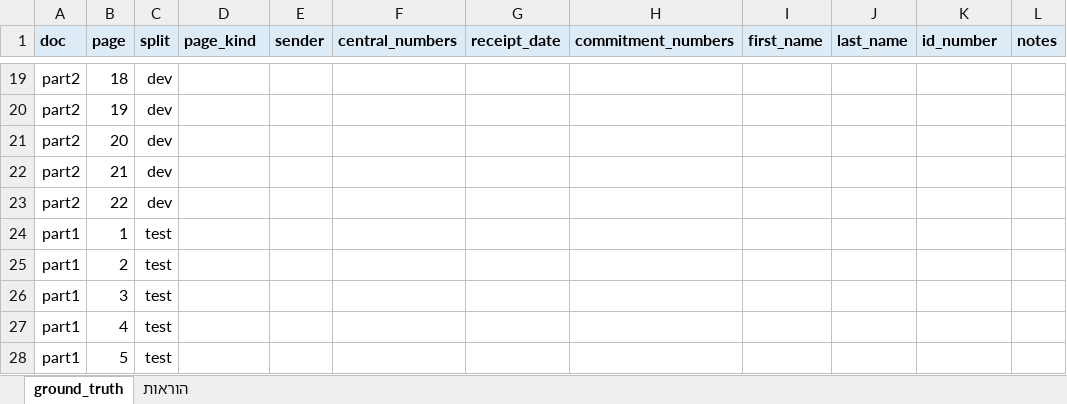
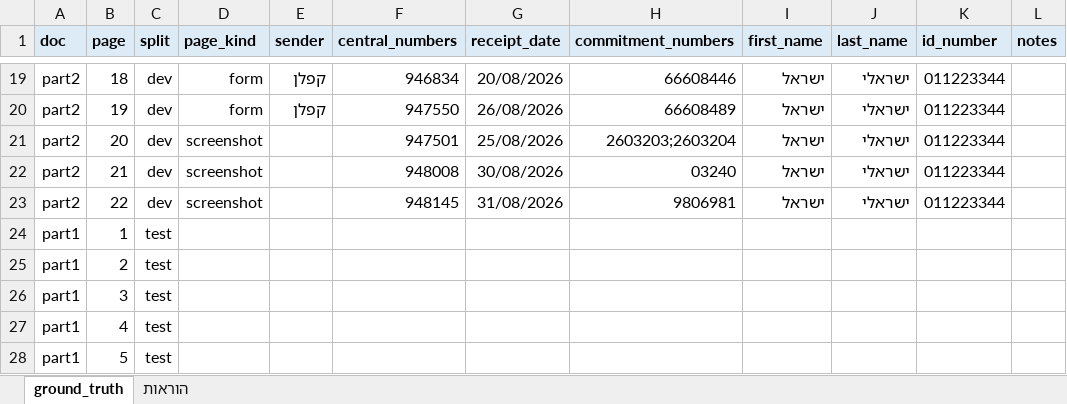
Before and after one commit to Brachi2162/btw_hackton, an Excel workbook: eval/ground_truth.xlsx, sheet ground_truth, drawn as a sheet; only a part is shown, gaps mark what is left out; values as stored, in another font and other column widths than the file's, no borders; the diff covers the shown part only; the diff names each change by its address in the sheet, - before the commit and + after, or states it on an @@ line.

```diff
--- a/eval/ground_truth.xlsx (sheet ground_truth)
+++ b/eval/ground_truth.xlsx (sheet ground_truth)
-D19:D20 (page_kind): (empty)
+D19:D20 (page_kind): form
-E19:E20 (sender): (empty)
+E19:E20 (sender): קפלן
-F19 (central_numbers): (empty)
+F19 (central_numbers): 946834
-G19 (receipt_date): (empty)
+G19 (receipt_date): 20/08/2026
-H19 (commitment_numbers): (empty)
+H19 (commitment_numbers): 66608446
-I19:I23 (first_name): (empty)
+I19:I23 (first_name): ישראל
-J19:J23 (last_name): (empty)
+J19:J23 (last_name): ישראלי
-K19:K23 (id_number): (empty)
+K19:K23 (id_number): 011223344
-F20 (central_numbers): (empty)
+F20 (central_numbers): 947550
-G20 (receipt_date): (empty)
+G20 (receipt_date): 26/08/2026
-H20 (commitment_numbers): (empty)
+H20 (commitment_numbers): 66608489
-D21:D23 (page_kind): (empty)
+D21:D23 (page_kind): screenshot
-F21 (central_numbers): (empty)
+F21 (central_numbers): 947501
-G21 (receipt_date): (empty)
+G21 (receipt_date): 25/08/2026
-H21 (commitment_numbers): (empty)
+H21 (commitment_numbers): 2603203;2603204
-F22 (central_numbers): (empty)
+F22 (central_numbers): 948008
-G22 (receipt_date): (empty)
+G22 (receipt_date): 30/08/2026
-H22 (commitment_numbers): (empty)
+H22 (commitment_numbers): 03240
-F23 (central_numbers): (empty)
+F23 (central_numbers): 948145
-G23 (receipt_date): (empty)
+G23 (receipt_date): 31/08/2026
-H23 (commitment_numbers): (empty)
+H23 (commitment_numbers): 9806981
```
Also changed, not shown: 136 edited cells and cell formats elsewhere in this sheet, sheet הוראות.
